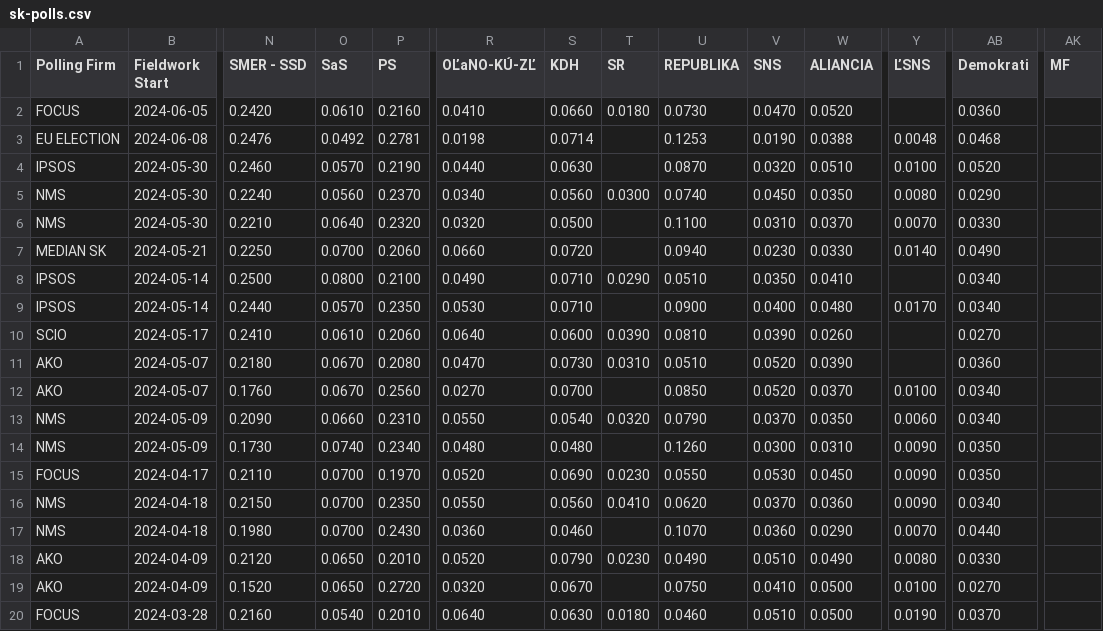
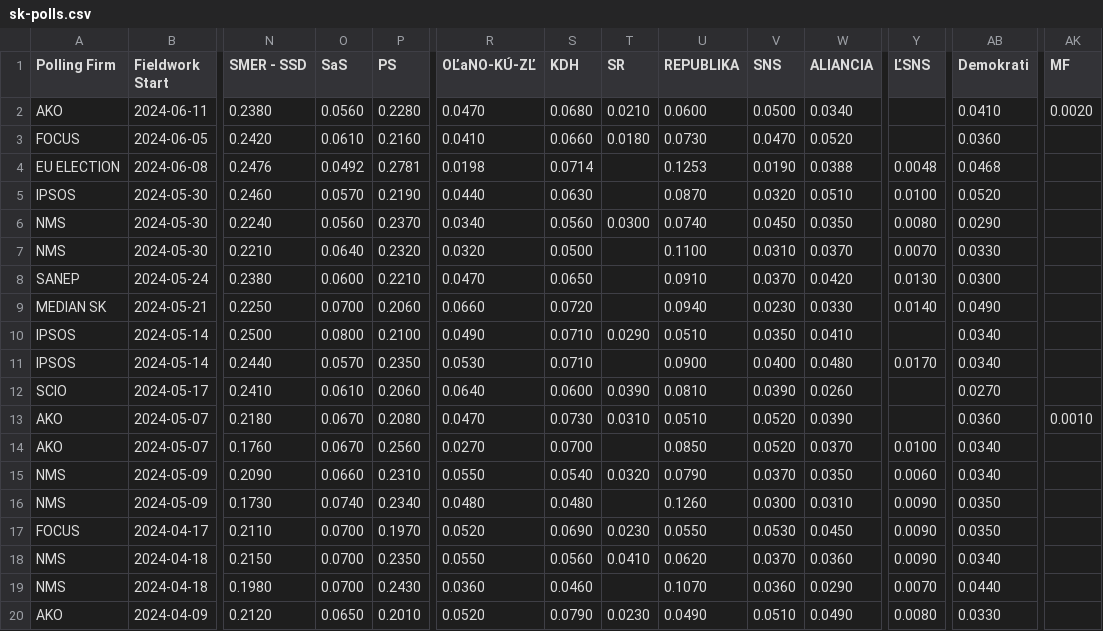
Before and after one commit to acernek/acernek.github.io, a CSV file: sk-polls/data/sk-polls.csv, drawn as a sheet; only a part is shown, gaps mark what is left out; the shorter side is filled out with more unchanged rows; addresses are those after the commit; rows hold the shown columns only; the diff names each change by its address in the sheet, - before the commit and + after, or states it on an @@ line.

```diff
--- a/sk-polls/data/sk-polls.csv
+++ b/sk-polls/data/sk-polls.csv
+row 2: AKO | 2024-06-11 | 0.2380 | 0.0560 | 0.2280 | 0.0470 | 0.0680 | 0.0210 | 0.0600 | 0.0500 | 0.0340 |  | 0.0410 | 0.0020
+row 8: SANEP | 2024-05-24 | 0.2380 | 0.0600 | 0.2210 | 0.0470 | 0.0650 |  | 0.0910 | 0.0370 | 0.0420 | 0.0130 | 0.0300
-AK13 (MF): (empty)
+AK13 (MF): 0.0010
```
Also changed, not shown: 1 other file.
